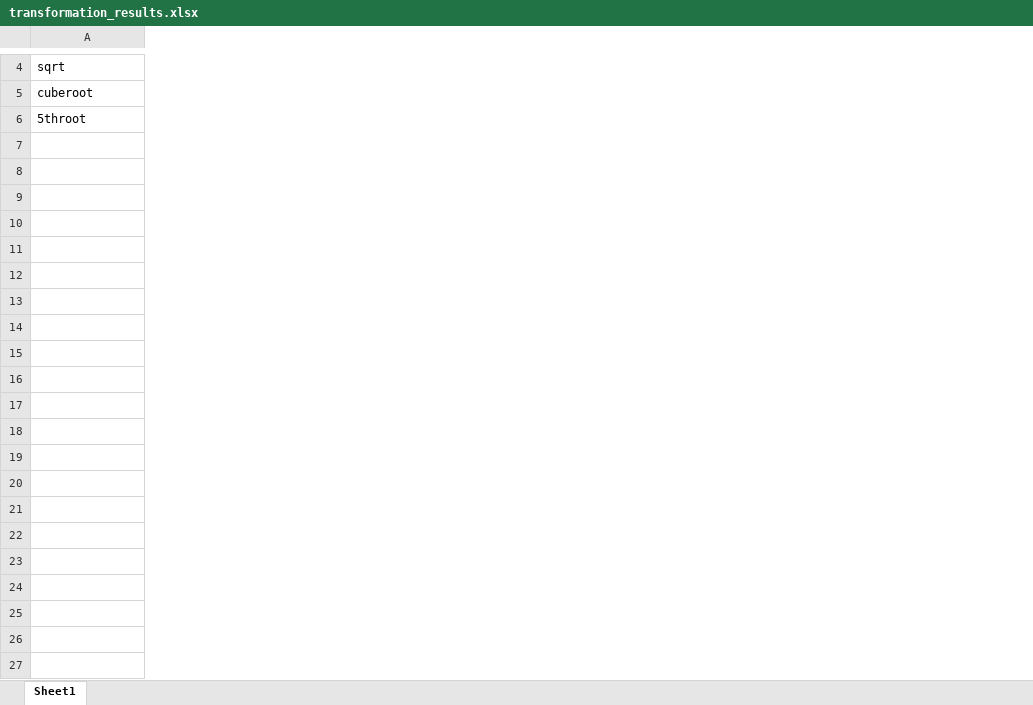
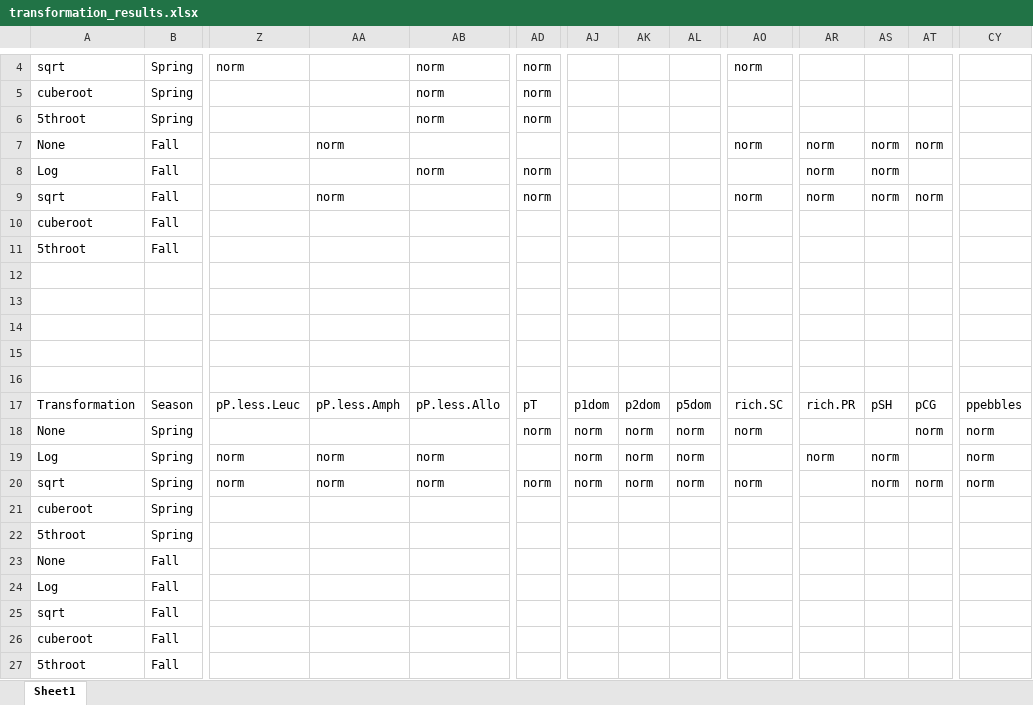
Before and after one commit to mcmillanma/Spatial-Patterns-of-Water-Quality-and-Macroinvertebrate-Communities-within-Mining-influenced-Headwat, an Excel workbook: Tables/transformation_results.xlsx, sheet Sheet1, drawn as a sheet; only a part is shown, gaps mark what is left out; values as stored, in another font and other column widths than the file's, no borders; rows hold the shown columns only; the diff covers the shown part only; the diff names each change by its address in the sheet, - before the commit and + after, or states it on an @@ line.

```diff
--- a/Tables/transformation_results.xlsx (sheet Sheet1)
+++ b/Tables/transformation_results.xlsx (sheet Sheet1)
+column B, rows 4-6: all Spring
+column Z, row 4: norm
+column AA, empty
+column AB, rows 4-6: all norm
+column AD, rows 4-6: all norm
+column AJ, empty
+column AK, empty
+column AL, empty
+column AO, row 4: norm
+column AR, empty
+column AS, empty
+column AT, empty
+column CY, empty
+row 7: None | Fall |  | norm |  |  |  |  |  | norm | norm | norm | norm
+row 8: Log | Fall |  |  | norm | norm |  |  |  |  | norm | norm
+row 9: sqrt | Fall |  | norm |  | norm |  |  |  | norm | norm | norm | norm
+row 10: cuberoot | Fall
+row 11: 5throot | Fall
+row 12: (empty)
+row 13: (empty)
+row 14: (empty)
+row 15: (empty)
+row 16: (empty)
+row 17: Transformation | Season | pP.less.Leuc | pP.less.Amph | pP.less.Allo | pT | p1dom | p2dom | p5dom | rich.SC | rich.PR | pSH | pCG | ppebbles
+row 18: None | Spring |  |  |  | norm | norm | norm | norm | norm |  |  | norm | norm
+row 19: Log | Spring | norm | norm | norm |  | norm | norm | norm |  | norm | norm |  | norm
+row 20: sqrt | Spring | norm | norm | norm | norm | norm | norm | norm | norm |  | norm | norm | norm
+row 21: cuberoot | Spring
+row 22: 5throot | Spring
+row 23: None | Fall
+row 24: Log | Fall
+row 25: sqrt | Fall
+row 26: cuberoot | Fall
+row 27: 5throot | Fall
```
Also changed, not shown: 68 added columns, 2 removed columns, 42 edited cells and cell formats elsewhere in this sheet, Tables/MeansTables.xlsx, Tables/Metric Tables.xlsx, 15 other files.
